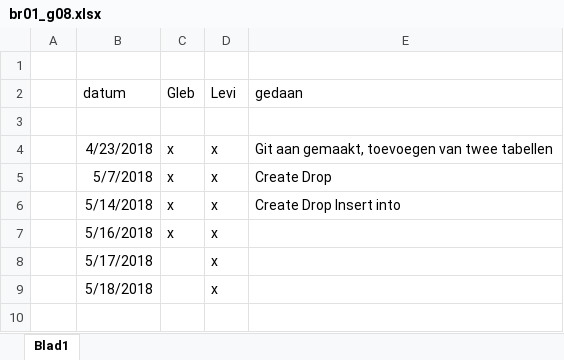
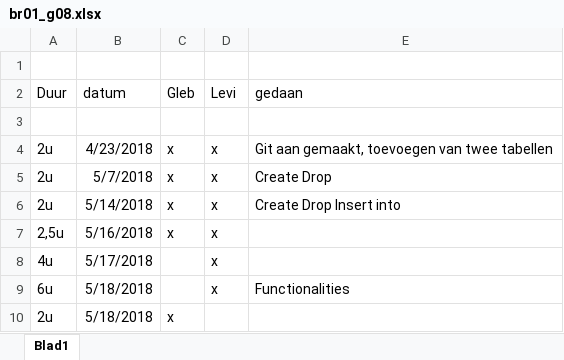
Before and after one commit to llorrdnnight/dbr01_g08, an Excel workbook: essentials/br01_g08.xlsx, sheet Blad1, drawn as a sheet; values as stored, in another font and other column widths than the file's, no borders; the diff names each change by its address in the sheet, - before the commit and + after, or states it on an @@ line.

```diff
--- a/essentials/br01_g08.xlsx (sheet Blad1)
+++ b/essentials/br01_g08.xlsx (sheet Blad1)
-A2: (empty)
+A2: Duur
-A4:A6 (Duur): (empty)
+A4:A6 (Duur): 2u
-A7 (Duur): (empty)
+A7 (Duur): 2,5u
-A8 (Duur): (empty)
+A8 (Duur): 4u
-A9 (Duur): (empty)
+A9 (Duur): 6u
-E9 (gedaan): (empty)
+E9 (gedaan): Functionalities
+row 10: 2u | 5/18/2018 | x
```
Also changed, not shown: 6 other files.
